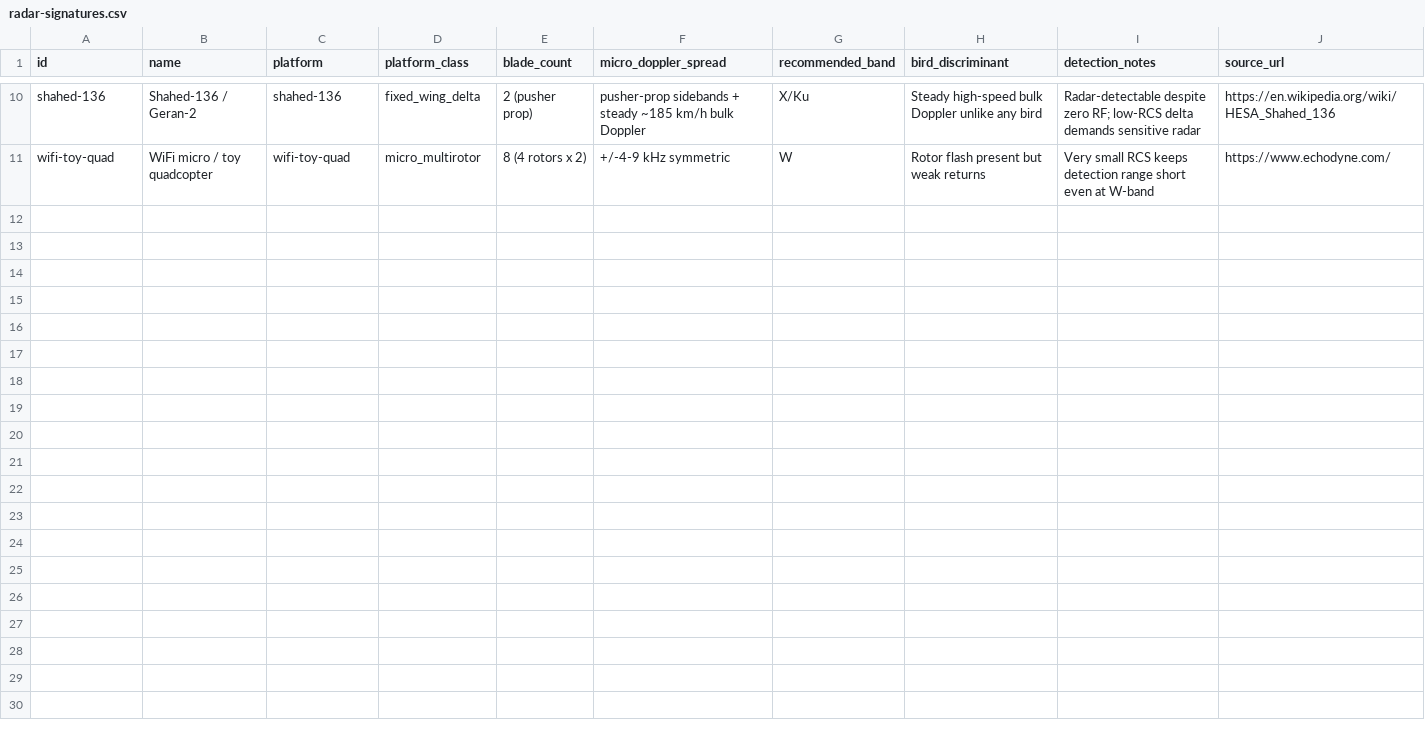
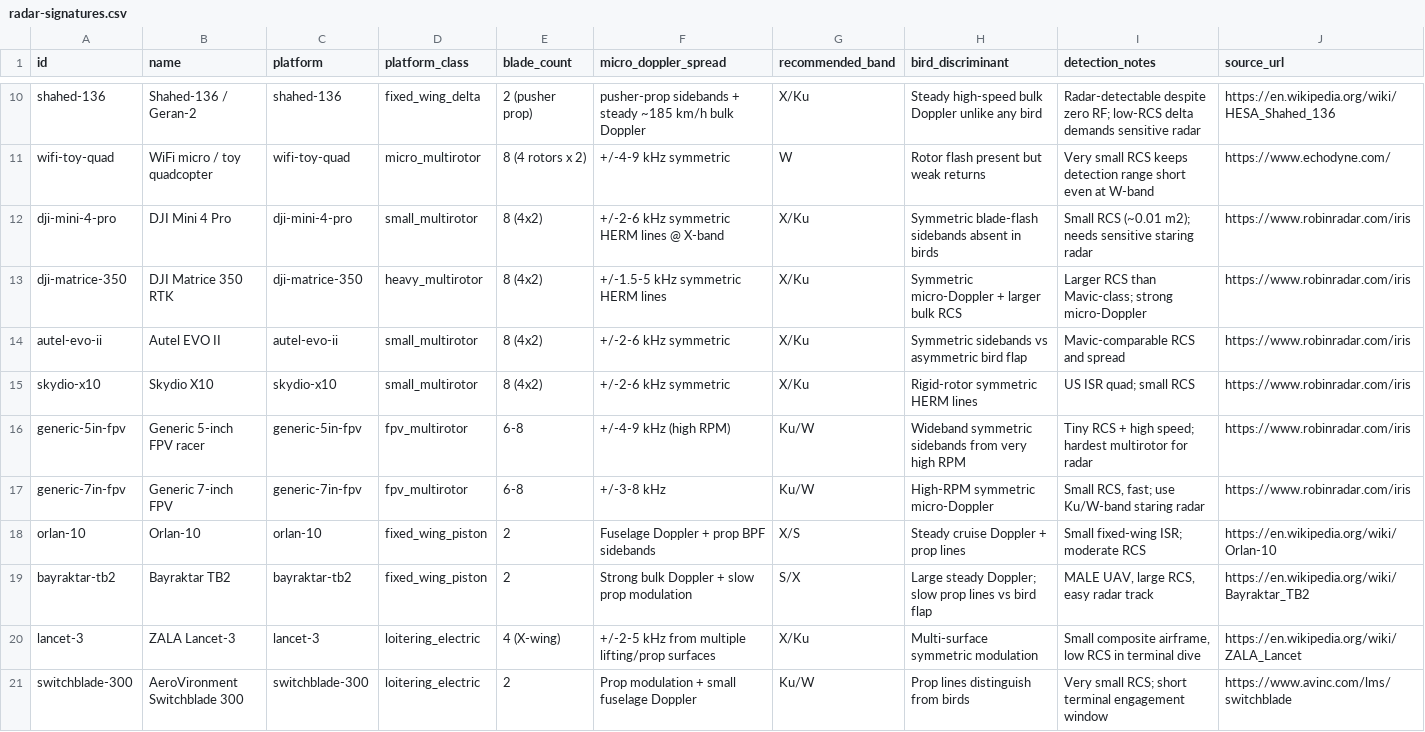
Before and after one commit to cognis-digital/frontline-drones, a CSV file: data/radar-signatures.csv, drawn as a sheet; only a part is shown, gaps mark what is left out; the diff names each change by its address in the sheet, - before the commit and + after, or states it on an @@ line.

```diff
--- a/data/radar-signatures.csv
+++ b/data/radar-signatures.csv
+row 12: dji-mini-4-pro | DJI Mini 4 Pro | dji-mini-4-pro | small_multirotor | 8 (4x2) | +/-2-6 kHz symmetric HERM lines @ X-band | X/Ku | Symmetric blade-flash sidebands absent in birds | Small RCS (~0.01 m2); needs sensitive staring radar | https://www.robinradar.com/iris
+row 13: dji-matrice-350 | DJI Matrice 350 RTK | dji-matrice-350 | heavy_multirotor | 8 (4x2) | +/-1.5-5 kHz symmetric HERM lines | X/Ku | Symmetric micro-Doppler + larger bulk RCS | Larger RCS than Mavic-class; strong micro-Doppler | https://www.robinradar.com/iris
+row 14: autel-evo-ii | Autel EVO II | autel-evo-ii | small_multirotor | 8 (4x2) | +/-2-6 kHz symmetric | X/Ku | Symmetric sidebands vs asymmetric bird flap | Mavic-comparable RCS and spread | https://www.robinradar.com/iris
+row 15: skydio-x10 | Skydio X10 | skydio-x10 | small_multirotor | 8 (4x2) | +/-2-6 kHz symmetric | X/Ku | Rigid-rotor symmetric HERM lines | US ISR quad; small RCS | https://www.robinradar.com/iris
+row 16: generic-5in-fpv | Generic 5-inch FPV racer | generic-5in-fpv | fpv_multirotor | 6-8 | +/-4-9 kHz (high RPM) | Ku/W | Wideband symmetric sidebands from very high RPM | Tiny RCS + high speed; hardest multirotor for radar | https://www.robinradar.com/iris
+row 17: generic-7in-fpv | Generic 7-inch FPV | generic-7in-fpv | fpv_multirotor | 6-8 | +/-3-8 kHz | Ku/W | High-RPM symmetric micro-Doppler | Small RCS, fast; use Ku/W-band staring radar | https://www.robinradar.com/iris
+row 18: orlan-10 | Orlan-10 | orlan-10 | fixed_wing_piston | 2 | Fuselage Doppler + prop BPF sidebands | X/S | Steady cruise Doppler + prop lines | Small fixed-wing ISR; moderate RCS | https://en.wikipedia.org/wiki/Orlan-10
+row 19: bayraktar-tb2 | Bayraktar TB2 | bayraktar-tb2 | fixed_wing_piston | 2 | Strong bulk Doppler + slow prop modulation | S/X | Large steady Doppler; slow prop lines vs bird flap | MALE UAV, large RCS, easy radar track | https://en.wikipedia.org/wiki/Bayraktar_TB2
+row 20: lancet-3 | ZALA Lancet-3 | lancet-3 | loitering_electric | 4 (X-wing) | +/-2-5 kHz from multiple lifting/prop surfaces | X/Ku | Multi-surface symmetric modulation | Small composite airframe, low RCS in terminal dive | https://en.wikipedia.org/wiki/ZALA_Lancet
+row 21: switchblade-300 | AeroVironment Switchblade 300 | switchblade-300 | loitering_electric | 2 | Prop modulation + small fuselage Doppler | Ku/W | Prop lines distinguish from birds | Very small RCS; short terminal engagement window | https://www.avinc.com/lms/switchblade
```
Also changed, not shown: data/acoustic-signatures.csv, data/rf-signatures.csv, 1 other file.
